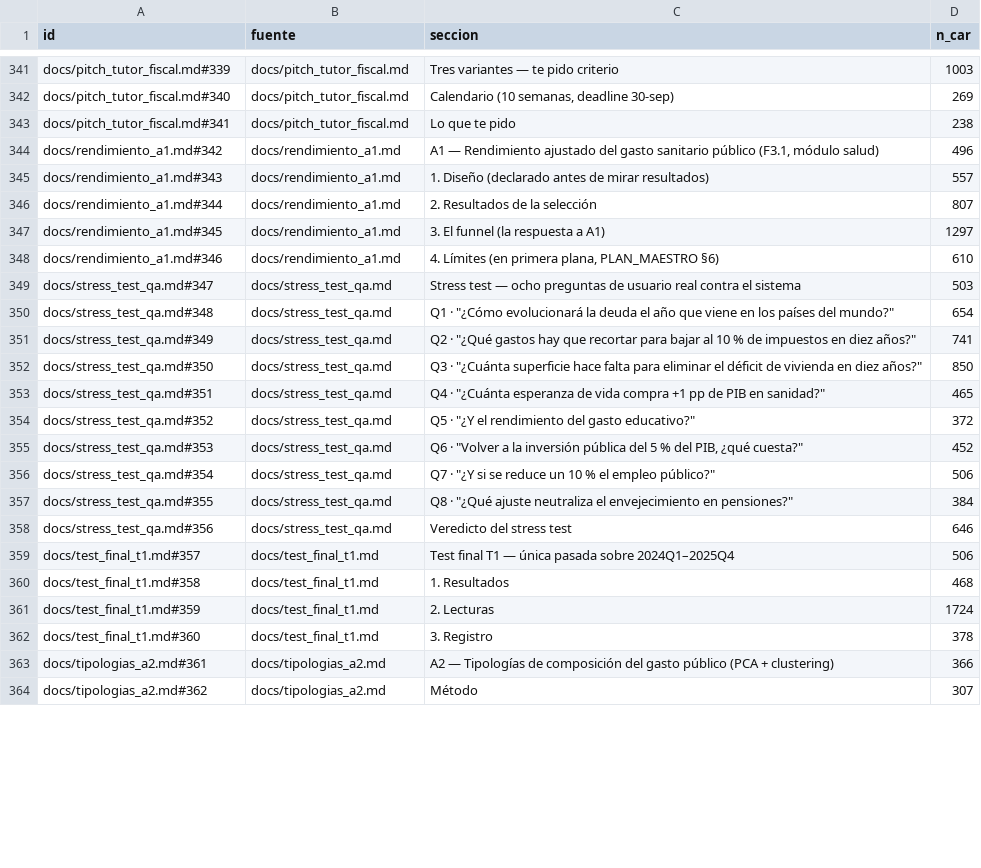
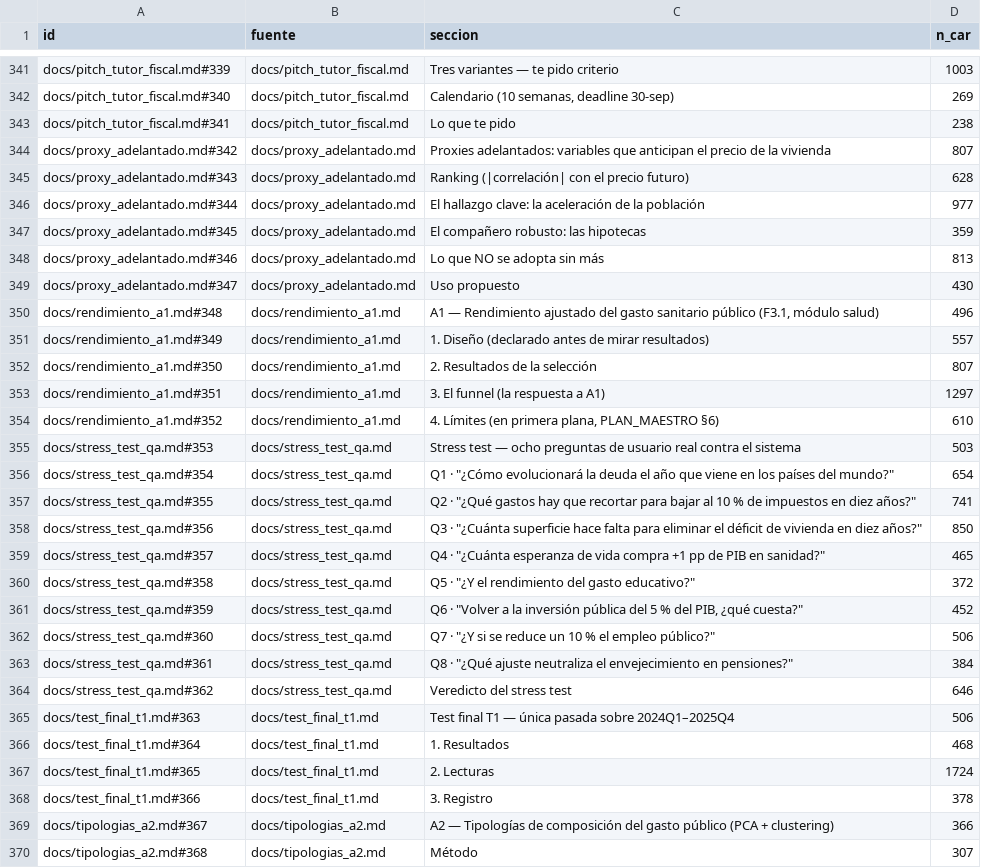
Before and after one commit to danribes/tfm-data-science, a CSV file: storage/gold/gold_corpus_manifest.csv, drawn as a sheet; only a part is shown, gaps mark what is left out; the diff covers the shown part only.

```diff
--- a/storage/gold/gold_corpus_manifest.csv
+++ b/storage/gold/gold_corpus_manifest.csv
@@ -343,22 +343,28 @@ docs/pitch_tutor_fiscal.md#340,docs/pitch_tutor_fiscal.md,"Calendario (10 semana
 docs/pitch_tutor_fiscal.md#341,docs/pitch_tutor_fiscal.md,Lo que te pido,238
-docs/rendimiento_a1.md#342,docs/rendimiento_a1.md,"A1 — Rendimiento ajustado del gasto sanitario público (F3.1, módulo salud)",496
-docs/rendimiento_a1.md#343,docs/rendimiento_a1.md,1. Diseño (declarado antes de mirar resultados),557
-docs/rendimiento_a1.md#344,docs/rendimiento_a1.md,2. Resultados de la selección,807
-docs/rendimiento_a1.md#345,docs/rendimiento_a1.md,3. El funnel (la respuesta a A1),1297
-docs/rendimiento_a1.md#346,docs/rendimiento_a1.md,"4. Límites (en primera plana, PLAN_MAESTRO §6)",610
-docs/stress_test_qa.md#347,docs/stress_test_qa.md,Stress test — ocho preguntas de usuario real contra el sistema,503
-docs/stress_test_qa.md#348,docs/stress_test_qa.md,"Q1 · ""¿Cómo evolucionará la deuda el año que viene en los países del mundo?""",654
-docs/stress_test_qa.md#349,docs/stress_test_qa.md,"Q2 · ""¿Qué gastos hay que recortar para bajar al 10 % de impuestos en diez años?""",741
-docs/stress_test_qa.md#350,docs/stress_test_qa.md,"Q3 · ""¿Cuánta superficie hace falta para eliminar el déficit de vivienda en diez años?""",850
-docs/stress_test_qa.md#351,docs/stress_test_qa.md,"Q4 · ""¿Cuánta esperanza de vida compra +1 pp de PIB en sanidad?""",465
-docs/stress_test_qa.md#352,docs/stress_test_qa.md,"Q5 · ""¿Y el rendimiento del gasto educativo?""",372
-docs/stress_test_qa.md#353,docs/stress_test_qa.md,"Q6 · ""Volver a la inversión pública del 5 % del PIB, ¿qué cuesta?""",452
-docs/stress_test_qa.md#354,docs/stress_test_qa.md,"Q7 · ""¿Y si se reduce un 10 % el empleo público?""",506
-docs/stress_test_qa.md#355,docs/stress_test_qa.md,"Q8 · ""¿Qué ajuste neutraliza el envejecimiento en pensiones?""",384
-docs/stress_test_qa.md#356,docs/stress_test_qa.md,Veredicto del stress test,646
-docs/test_final_t1.md#357,docs/test_final_t1.md,Test final T1 — única pasada sobre 2024Q1–2025Q4,506
-docs/test_final_t1.md#358,docs/test_final_t1.md,1. Resultados,468
-docs/test_final_t1.md#359,docs/test_final_t1.md,2. Lecturas,1724
-docs/test_final_t1.md#360,docs/test_final_t1.md,3. Registro,378
-docs/tipologias_a2.md#361,docs/tipologias_a2.md,A2 — Tipologías de composición del gasto público (PCA + clustering),366
-docs/tipologias_a2.md#362,docs/tipologias_a2.md,Método,307
+docs/proxy_adelantado.md#342,docs/proxy_adelantado.md,Proxies adelantados: variables que anticipan el precio de la vivienda,807
+docs/proxy_adelantado.md#343,docs/proxy_adelantado.md,Ranking (|correlación| con el precio futuro),628
+docs/proxy_adelantado.md#344,docs/proxy_adelantado.md,El hallazgo clave: la aceleración de la población,977
+docs/proxy_adelantado.md#345,docs/proxy_adelantado.md,El compañero robusto: las hipotecas,359
+docs/proxy_adelantado.md#346,docs/proxy_adelantado.md,Lo que NO se adopta sin más,813
+docs/proxy_adelantado.md#347,docs/proxy_adelantado.md,Uso propuesto,430
+docs/rendimiento_a1.md#348,docs/rendimiento_a1.md,"A1 — Rendimiento ajustado del gasto sanitario público (F3.1, módulo salud)",496
+docs/rendimiento_a1.md#349,docs/rendimiento_a1.md,1. Diseño (declarado antes de mirar resultados),557
+docs/rendimiento_a1.md#350,docs/rendimiento_a1.md,2. Resultados de la selección,807
+docs/rendimiento_a1.md#351,docs/rendimiento_a1.md,3. El funnel (la respuesta a A1),1297
+docs/rendimiento_a1.md#352,docs/rendimiento_a1.md,"4. Límites (en primera plana, PLAN_MAESTRO §6)",610
+docs/stress_test_qa.md#353,docs/stress_test_qa.md,Stress test — ocho preguntas de usuario real contra el sistema,503
+docs/stress_test_qa.md#354,docs/stress_test_qa.md,"Q1 · ""¿Cómo evolucionará la deuda el año que viene en los países del mundo?""",654
+docs/stress_test_qa.md#355,docs/stress_test_qa.md,"Q2 · ""¿Qué gastos hay que recortar para bajar al 10 % de impuestos en diez años?""",741
+docs/stress_test_qa.md#356,docs/stress_test_qa.md,"Q3 · ""¿Cuánta superficie hace falta para eliminar el déficit de vivienda en diez años?""",850
+docs/stress_test_qa.md#357,docs/stress_test_qa.md,"Q4 · ""¿Cuánta esperanza de vida compra +1 pp de PIB en sanidad?""",465
+docs/stress_test_qa.md#358,docs/stress_test_qa.md,"Q5 · ""¿Y el rendimiento del gasto educativo?""",372
+docs/stress_test_qa.md#359,docs/stress_test_qa.md,"Q6 · ""Volver a la inversión pública del 5 % del PIB, ¿qué cuesta?""",452
+docs/stress_test_qa.md#360,docs/stress_test_qa.md,"Q7 · ""¿Y si se reduce un 10 % el empleo público?""",506
+docs/stress_test_qa.md#361,docs/stress_test_qa.md,"Q8 · ""¿Qué ajuste neutraliza el envejecimiento en pensiones?""",384
+docs/stress_test_qa.md#362,docs/stress_test_qa.md,Veredicto del stress test,646
+docs/test_final_t1.md#363,docs/test_final_t1.md,Test final T1 — única pasada sobre 2024Q1–2025Q4,506
+docs/test_final_t1.md#364,docs/test_final_t1.md,1. Resultados,468
+docs/test_final_t1.md#365,docs/test_final_t1.md,2. Lecturas,1724
+docs/test_final_t1.md#366,docs/test_final_t1.md,3. Registro,378
+docs/tipologias_a2.md#367,docs/tipologias_a2.md,A2 — Tipologías de composición del gasto público (PCA + clustering),366
+docs/tipologias_a2.md#368,docs/tipologias_a2.md,Método,307
```
Also changed, not shown: 7 edited cells elsewhere in this file, 5 other files.
